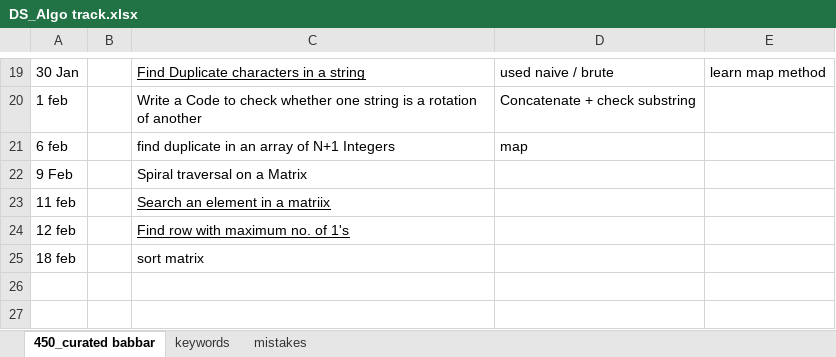
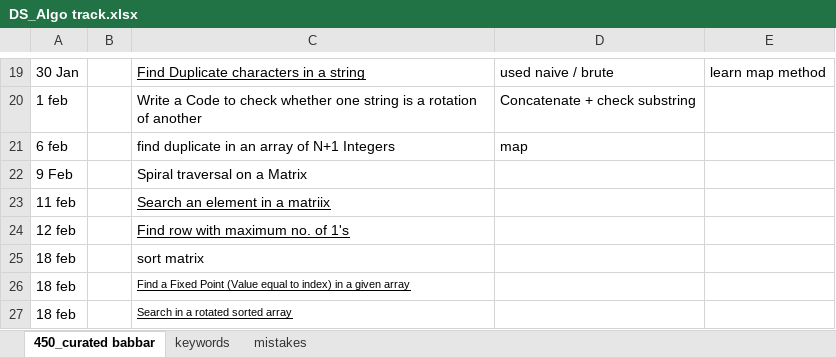
Before and after one commit to allenvarughese22/learning_cpp, an Excel workbook: Data Structures and Algo/DS_Algo track.xlsx, sheet 450_curated babbar, drawn as a sheet; only a part is shown, gaps mark what is left out; values as stored, in another font and other column widths than the file's, no borders; the diff names each change by its address in the sheet, - before the commit and + after, or states it on an @@ line.

```diff
--- a/Data Structures and Algo/DS_Algo track.xlsx (sheet 450_curated babbar)
+++ b/Data Structures and Algo/DS_Algo track.xlsx (sheet 450_curated babbar)
+row 26: 18 feb |  | Find a Fixed Point (Value equal to index) in a given array
+row 27: 18 feb |  | Search in a rotated sorted array
```
Also changed, not shown: sheet mistakes, 7 other files.
